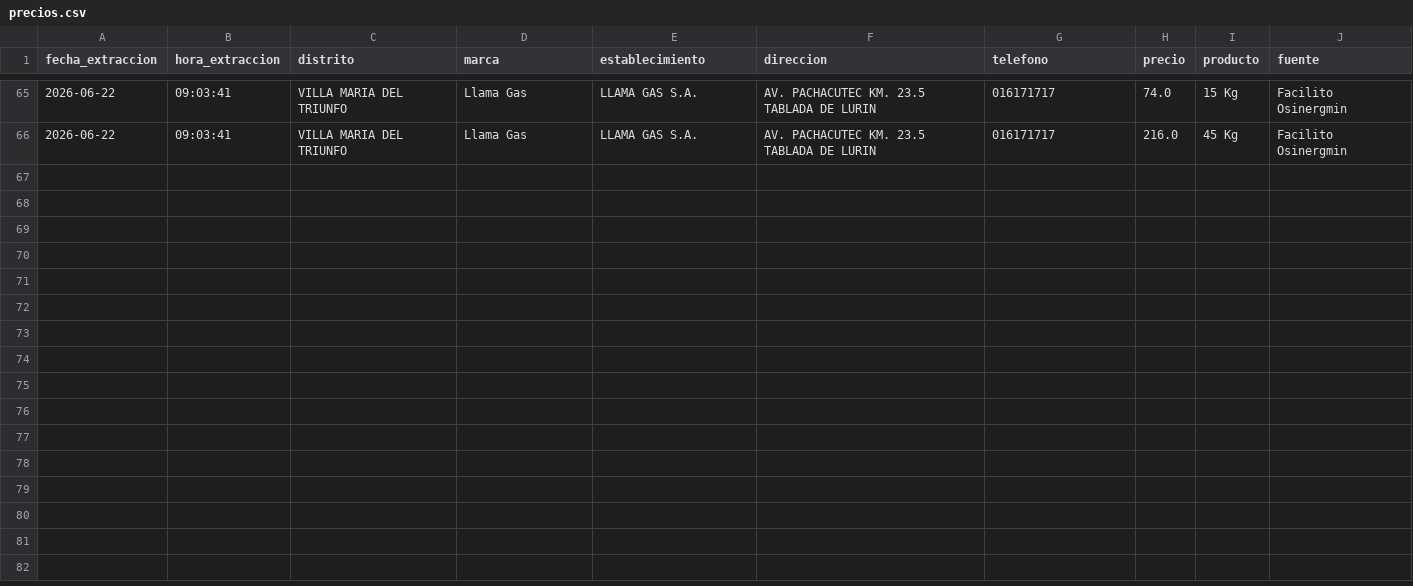
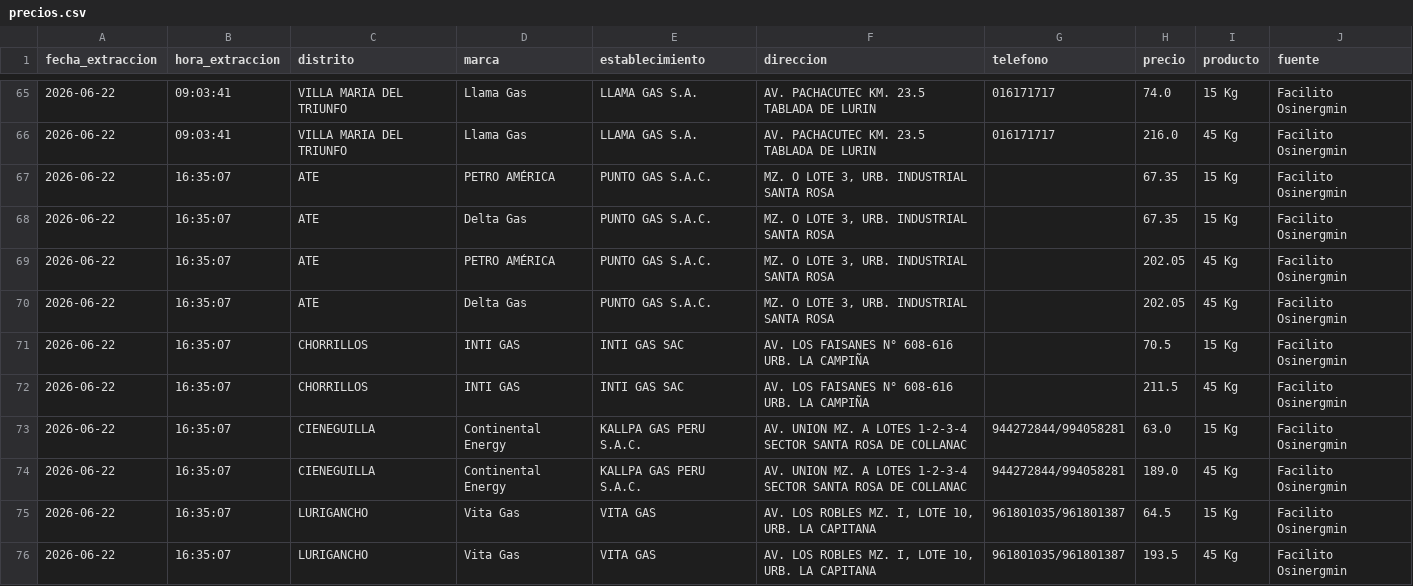
Before and after one commit to Helio4581429/facilito-glp-scraper, a CSV file: precios.csv, drawn as a sheet; only a part is shown, gaps mark what is left out; the diff covers the shown part only; the diff names each change by its address in the sheet, - before the commit and + after, or states it on an @@ line.

```diff
--- a/precios.csv
+++ b/precios.csv
+row 67: 2026-06-22 | 16:35:07 | ATE | PETRO AMÉRICA | PUNTO GAS S.A.C. | MZ. O LOTE 3, URB. INDUSTRIAL SANTA ROSA |  | 67.35 | 15 Kg | Facilito Osinergmin
+row 68: 2026-06-22 | 16:35:07 | ATE | Delta Gas | PUNTO GAS S.A.C. | MZ. O LOTE 3, URB. INDUSTRIAL SANTA ROSA |  | 67.35 | 15 Kg | Facilito Osinergmin
+row 69: 2026-06-22 | 16:35:07 | ATE | PETRO AMÉRICA | PUNTO GAS S.A.C. | MZ. O LOTE 3, URB. INDUSTRIAL SANTA ROSA |  | 202.05 | 45 Kg | Facilito Osinergmin
+row 70: 2026-06-22 | 16:35:07 | ATE | Delta Gas | PUNTO GAS S.A.C. | MZ. O LOTE 3, URB. INDUSTRIAL SANTA ROSA |  | 202.05 | 45 Kg | Facilito Osinergmin
+row 71: 2026-06-22 | 16:35:07 | CHORRILLOS | INTI GAS | INTI GAS SAC | AV. LOS FAISANES N° 608-616 URB. LA CAMPIÑA |  | 70.5 | 15 Kg | Facilito Osinergmin
+row 72: 2026-06-22 | 16:35:07 | CHORRILLOS | INTI GAS | INTI GAS SAC | AV. LOS FAISANES N° 608-616 URB. LA CAMPIÑA |  | 211.5 | 45 Kg | Facilito Osinergmin
+row 73: 2026-06-22 | 16:35:07 | CIENEGUILLA | Continental Energy | KALLPA GAS PERU S.A.C. | AV. UNION MZ. A LOTES 1-2-3-4 SECTOR SANTA ROSA DE COLLANAC | 944272844/994058281 | 63.0 | 15 Kg | Facilito Osinergmin
+row 74: 2026-06-22 | 16:35:07 | CIENEGUILLA | Continental Energy | KALLPA GAS PERU S.A.C. | AV. UNION MZ. A LOTES 1-2-3-4 SECTOR SANTA ROSA DE COLLANAC | 944272844/994058281 | 189.0 | 45 Kg | Facilito Osinergmin
+row 75: 2026-06-22 | 16:35:07 | LURIGANCHO | Vita Gas | VITA GAS | AV. LOS ROBLES MZ. I, LOTE 10, URB. LA CAPITANA | 961801035/961801387 | 64.5 | 15 Kg | Facilito Osinergmin
+row 76: 2026-06-22 | 16:35:07 | LURIGANCHO | Vita Gas | VITA GAS | AV. LOS ROBLES MZ. I, LOTE 10, URB. LA CAPITANA | 961801035/961801387 | 193.5 | 45 Kg | Facilito Osinergmin
```
Also changed, not shown: 9 added rows elsewhere in this file.
